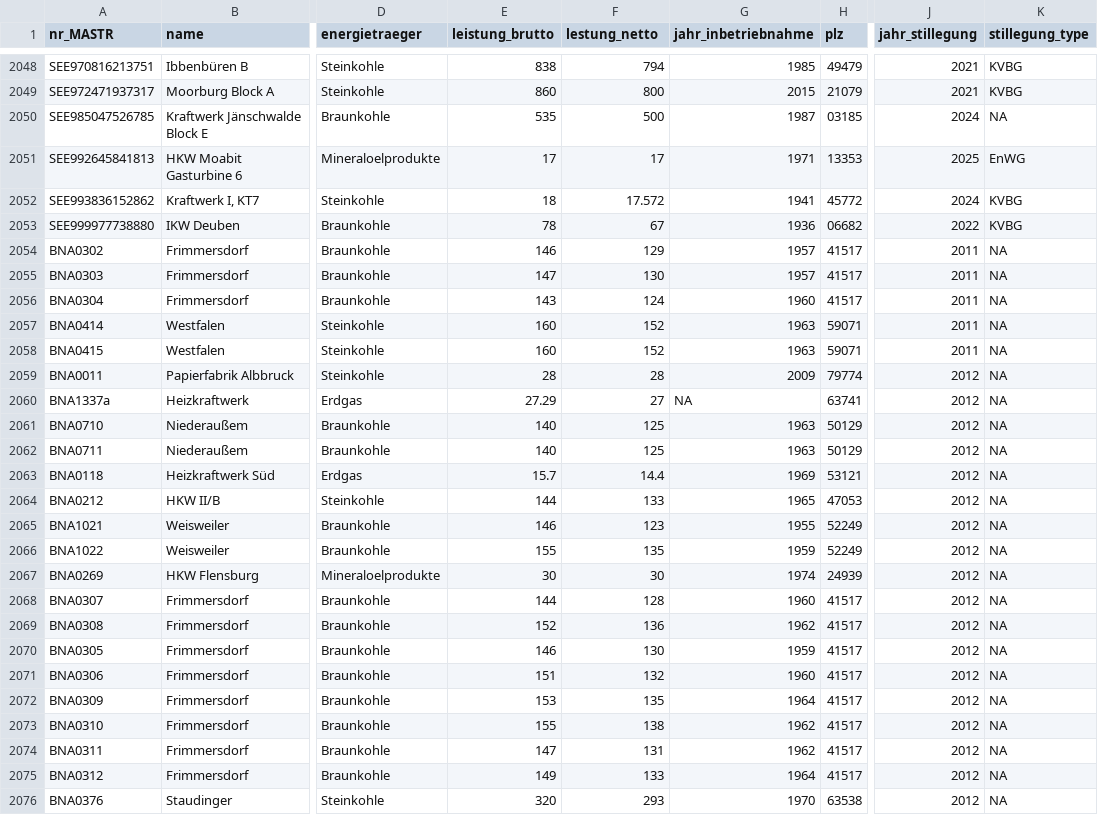
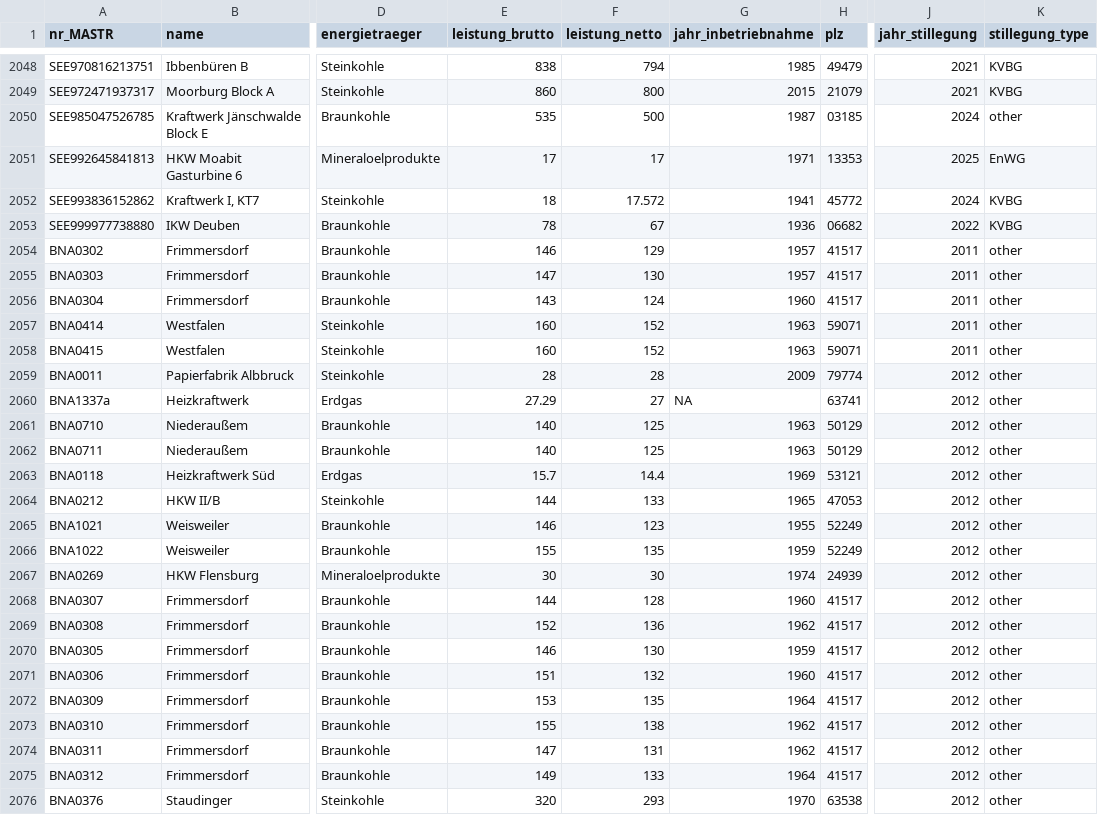
Before and after one commit to skriptum/iwh-stark, a CSV file: data/processed/01_KWL_clean.csv (was data/processed/KWL.csv), drawn as a sheet; only a part is shown, gaps mark what is left out; the diff covers the shown part only; the diff names each change by its address in the sheet, - before the commit and + after, or states it on an @@ line.

```diff
--- a/data/processed/KWL.csv
+++ b/data/processed/01_KWL_clean.csv
-F1: lestung_netto
+F1: leistung_netto
-K2050 (stillegung_type): NA
+K2050 (stillegung_type): other
-K2054:K2076 (stillegung_type): NA
+K2054:K2076 (stillegung_type): other
```
Also changed, not shown: 119 edited cells elsewhere in this file, 3 other files.
